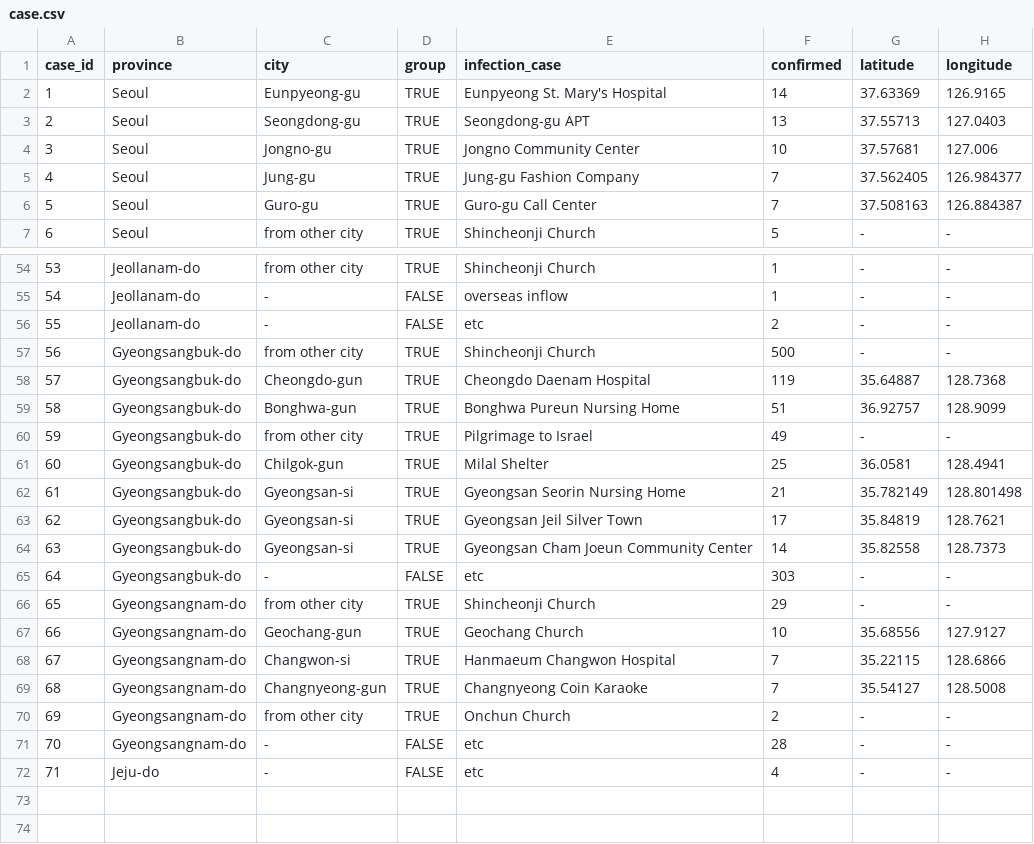
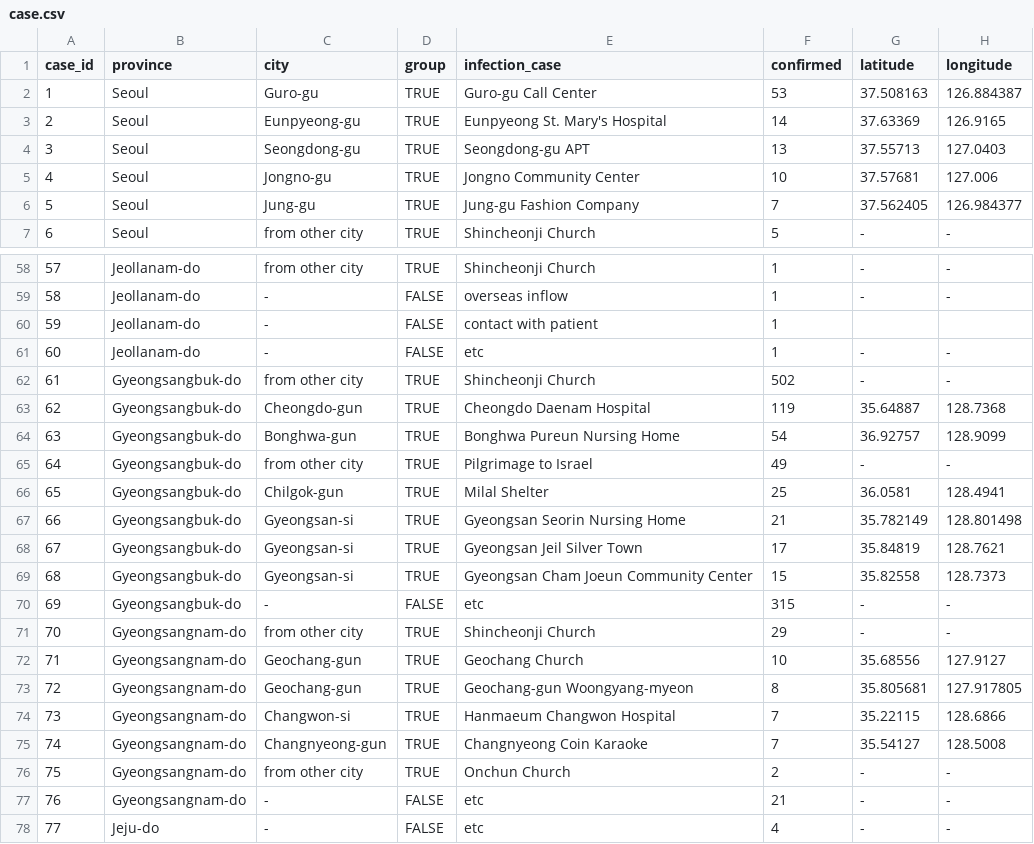
Before and after one commit to jihoo-kim/Data-Science-for-COVID-19, a CSV file: case.csv, drawn as a sheet; only a part is shown, gaps mark what is left out; removed rows and columns are numbered as before the commit, all else as after; the diff covers the shown part only; the diff names each change by its address in the sheet, - before the commit and + after, or states it on an @@ line.

```diff
--- a/case.csv
+++ b/case.csv
+row 2: 1 | Seoul | Guro-gu | TRUE | Guro-gu Call Center | 53 | 37.508163 | 126.884387
@@ column A (case_id) renumbered from row 3 down @@
-row 6: 5 | Seoul | Guro-gu | TRUE | Guro-gu Call Center | 7 | 37.508163 | 126.884387
+row 60: 59 | Jeollanam-do | - | FALSE | contact with patient | 1
-F61 (confirmed): 2
+F61 (confirmed): 1
-F62 (confirmed): 500
+F62 (confirmed): 502
-F64 (confirmed): 51
+F64 (confirmed): 54
-F69 (confirmed): 14
+F69 (confirmed): 15
-F70 (confirmed): 303
+F70 (confirmed): 315
+row 73: 72 | Gyeongsangnam-do | Geochang-gun | TRUE | Geochang-gun Woongyang-myeon | 8 | 35.805681 | 127.917805
-F77 (confirmed): 28
+F77 (confirmed): 21
```
Also changed, not shown: 4 added rows and 15 edited cells elsewhere in this file, patient.csv, trend.csv.
